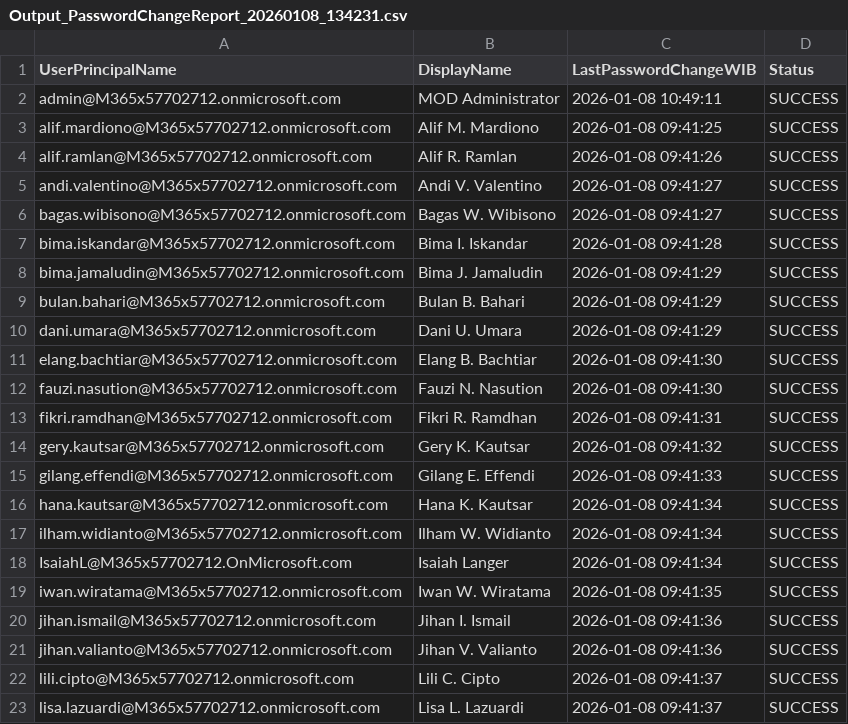
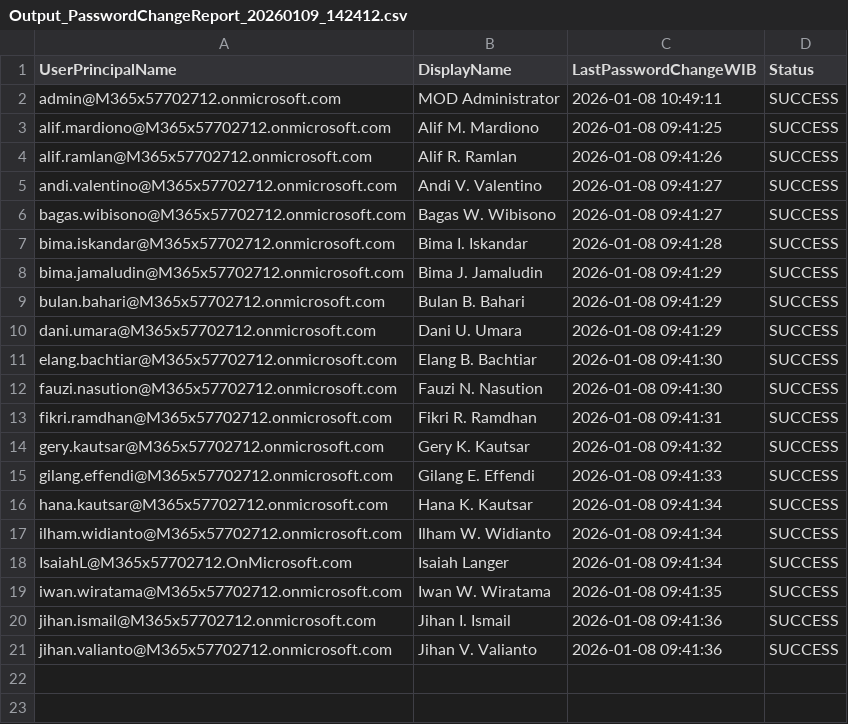
Before and after one commit to ErikDitoTampubolon/ExoEntraTool_Github_Connect, a CSV file: exported_data/Output_PasswordChangeReport_20260109_142412.csv (was exported_data/Output_PasswordChangeReport_20260108_134231.csv), drawn as a sheet.

```diff
--- a/exported_data/Output_PasswordChangeReport_20260108_134231.csv
+++ b/exported_data/Output_PasswordChangeReport_20260109_142412.csv
@@ -21,3 +21 @@
 "jihan.valianto@M365x57702712.onmicrosoft.com";"Jihan V. Valianto";"2026-01-08 09:41:36";"SUCCESS"
-"lili.cipto@M365x57702712.onmicrosoft.com";"Lili C. Cipto";"2026-01-08 09:41:37";"SUCCESS"
-"lisa.lazuardi@M365x57702712.onmicrosoft.com";"Lisa L. Lazuardi";"2026-01-08 09:41:37";"SUCCESS"
```
Also changed, not shown: 50 other files.
